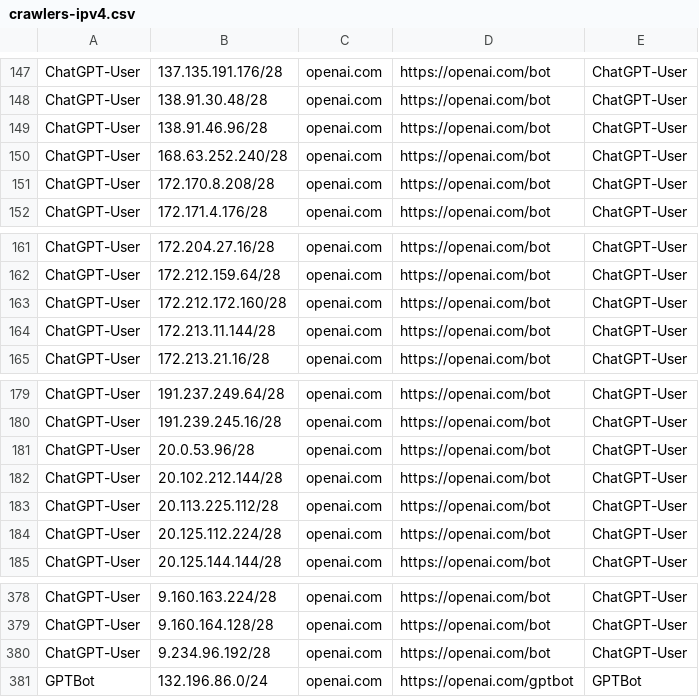
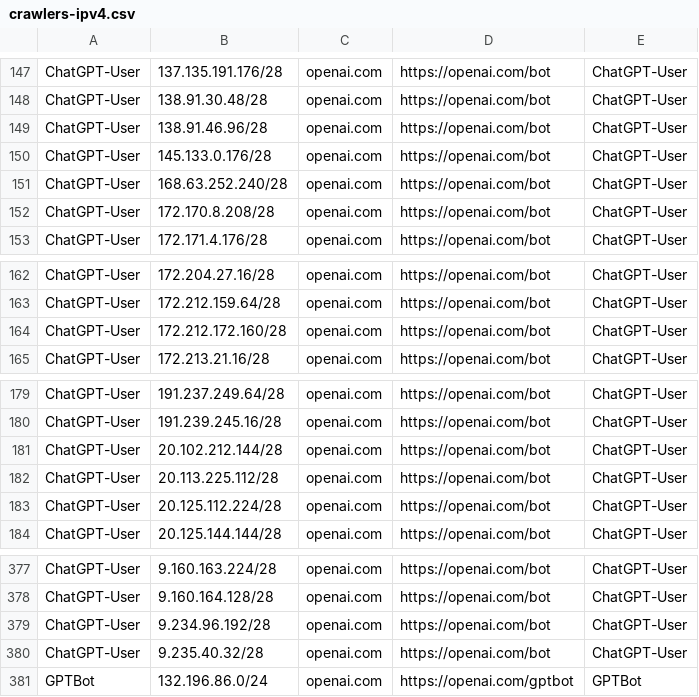
Before and after one commit to hexydec/ip-ranges, a CSV file: output/crawlers-ipv4.csv, drawn as a sheet; only a part is shown, gaps mark what is left out.

```diff
--- a/output/crawlers-ipv4.csv
+++ b/output/crawlers-ipv4.csv
@@ -149,2 +149,3 @@ ChatGPT-User,138.91.30.48/28,openai.com,https://openai.com/bot,ChatGPT-User
 ChatGPT-User,138.91.46.96/28,openai.com,https://openai.com/bot,ChatGPT-User
+ChatGPT-User,145.133.0.176/28,openai.com,https://openai.com/bot,ChatGPT-User
 ChatGPT-User,168.63.252.240/28,openai.com,https://openai.com/bot,ChatGPT-User
@@ -163,3 +164,2 @@ ChatGPT-User,172.212.159.64/28,openai.com,https://openai.com/bot,ChatGPT-User
 ChatGPT-User,172.212.172.160/28,openai.com,https://openai.com/bot,ChatGPT-User
-ChatGPT-User,172.213.11.144/28,openai.com,https://openai.com/bot,ChatGPT-User
 ChatGPT-User,172.213.21.16/28,openai.com,https://openai.com/bot,ChatGPT-User
@@ -180,3 +180,2 @@ ChatGPT-User,191.237.249.64/28,openai.com,https://openai.com/bot,ChatGPT-User
 ChatGPT-User,191.239.245.16/28,openai.com,https://openai.com/bot,ChatGPT-User
-ChatGPT-User,20.0.53.96/28,openai.com,https://openai.com/bot,ChatGPT-User
 ChatGPT-User,20.102.212.144/28,openai.com,https://openai.com/bot,ChatGPT-User
@@ -380,2 +379,3 @@ ChatGPT-User,9.160.164.128/28,openai.com,https://openai.com/bot,ChatGPT-User
 ChatGPT-User,9.234.96.192/28,openai.com,https://openai.com/bot,ChatGPT-User
+ChatGPT-User,9.235.40.32/28,openai.com,https://openai.com/bot,ChatGPT-User
 GPTBot,132.196.86.0/24,openai.com,https://openai.com/gptbot,GPTBot
```
Also changed, not shown: output/crawlers.csv, 14 other files.
